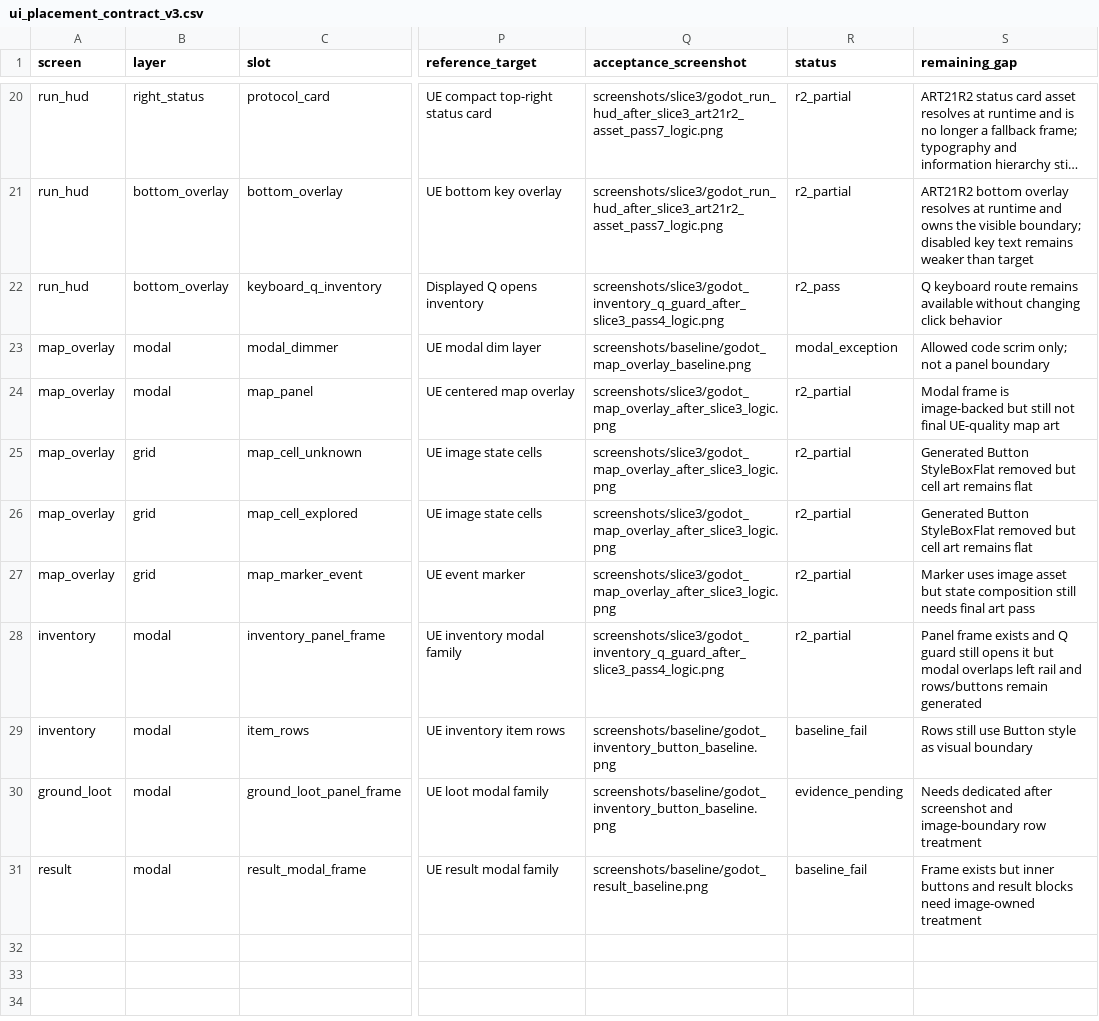
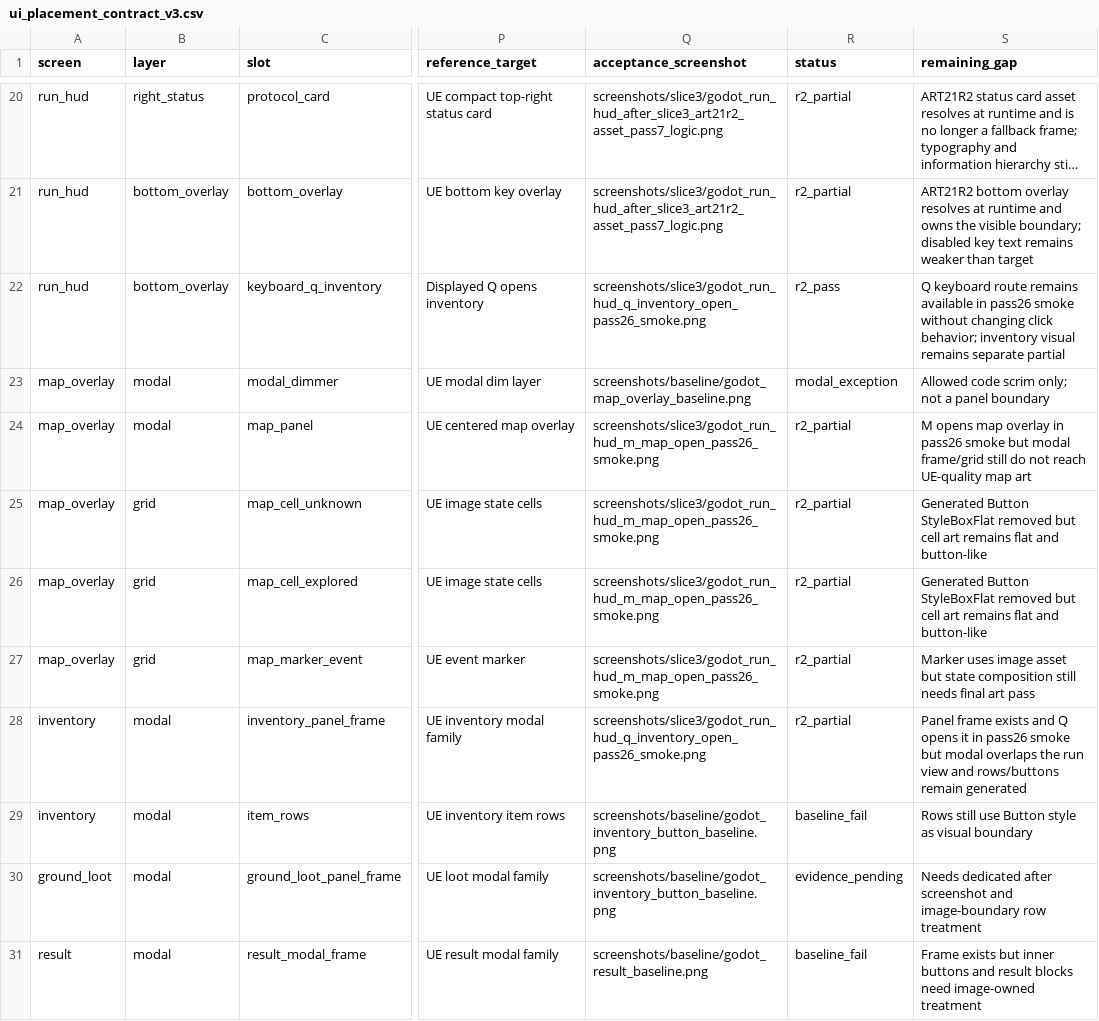
Before and after one commit to yanoutrageous/Game1, a CSV file: docs/art/validation/art21r2/ui_placement_contract_v3.csv, drawn as a sheet; only a part is shown, gaps mark what is left out; long unchanged cells end in …; the diff names each change by its address in the sheet, - before the commit and + after, or states it on an @@ line.

```diff
--- a/docs/art/validation/art21r2/ui_placement_contract_v3.csv
+++ b/docs/art/validation/art21r2/ui_placement_contract_v3.csv
-Q22 (acceptance_screenshot): screenshots/slice3/godot_inventory_q_guard_after_slice3_pass4_logic.png
+Q22 (acceptance_screenshot): screenshots/slice3/godot_run_hud_q_inventory_open_pass26_smoke.png
-S22 (remaining_gap): …remains available without changing click behavior
+S22 (remaining_gap): …remains available in pass26 smoke without changing click behavior; inventory visual remains separate partial
-Q24:Q27 (acceptance_screenshot): screenshots/slice3/godot_map_overlay_after_slice3_logic.png
+Q24:Q27 (acceptance_screenshot): screenshots/slice3/godot_run_hud_m_map_open_pass26_smoke.png
-S24 (remaining_gap): Modal frame is image-backed but still not final UE-quality map…
+S24 (remaining_gap): M opens map overlay in pass26 smoke but modal frame/grid still do not reach UE-quality map…
-S25:S26 (remaining_gap): …remains flat
+S25:S26 (remaining_gap): …remains flat and button-like
-Q28 (acceptance_screenshot): screenshots/slice3/godot_inventory_q_guard_after_slice3_pass4_logic.png
+Q28 (acceptance_screenshot): screenshots/slice3/godot_run_hud_q_inventory_open_pass26_smoke.png
-S28 (remaining_gap): …and Q guard still opens it but modal overlaps left rail and rows/buttons…
+S28 (remaining_gap): …and Q opens it in pass26 smoke but modal overlaps the run view and rows/buttons…
```
Also changed, not shown: docs/art/validation/art21r2/ART21R2_SLOT_GAP_MATRIX.csv, 6 other files.
